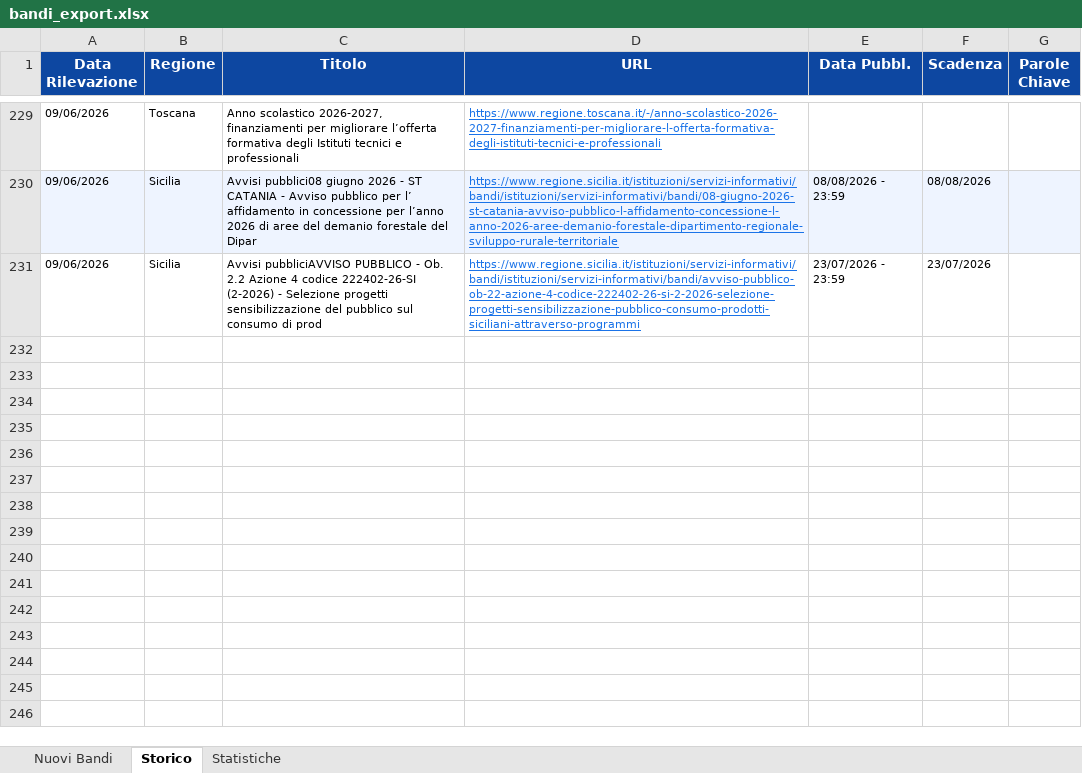
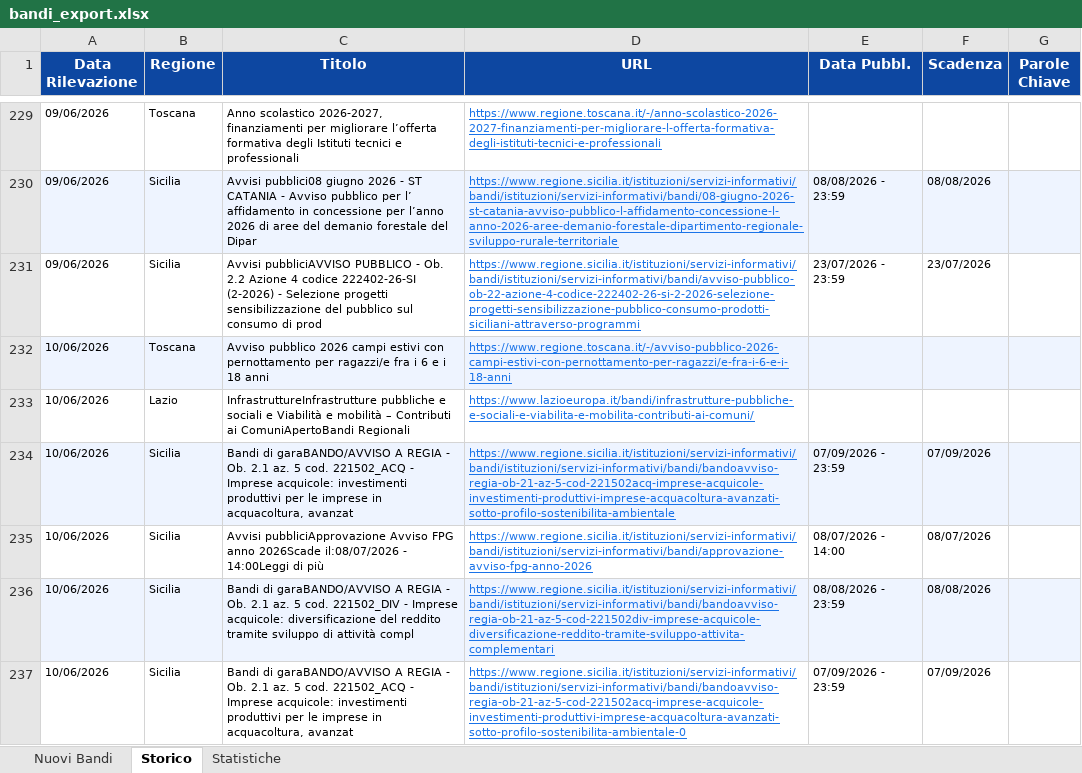
Before and after one commit to cdalvise/bandi-monitor, an Excel workbook: data/bandi_export.xlsx, sheet Storico, drawn as a sheet; only a part is shown, gaps mark what is left out; values as stored, in another font and other column widths than the file's, no borders; the diff names each change by its address in the sheet, - before the commit and + after, or states it on an @@ line.

```diff
--- a/data/bandi_export.xlsx (sheet Storico)
+++ b/data/bandi_export.xlsx (sheet Storico)
+row 232: 10/06/2026 | Toscana | Avviso pubblico 2026 campi estivi con pernottamento per ragazzi/e fra i 6 e i 18 anni | https://www.regione.toscana.it/-/avviso-pubblico-2026-campi-estivi-con-pernottamento-per-ragazzi/e-fra-i-6-e-i-18-anni
+row 233: 10/06/2026 | Lazio | InfrastruttureInfrastrutture pubbliche e sociali e Viabilità e mobilità – Contributi ai ComuniApertoBandi Regionali | https://www.lazioeuropa.it/bandi/infrastrutture-pubbliche-e-sociali-e-viabilita-e-mobilita-contributi-ai-comuni/
+row 234: 10/06/2026 | Sicilia | Bandi di garaBANDO/AVVISO A REGIA - Ob. 2.1 az. 5 cod. 221502_ACQ - Imprese acquicole: investimenti produttivi per le imprese in acquacoltura, avanzat | https://www.regione.sicilia.it/istituzioni/servizi-informativi/bandi/istituzioni/servizi-informativi/bandi/bandoavviso-regia-ob-21-az-5-cod-221502acq-imprese-acquicole-investimenti-produttivi-imprese-acquacoltura-avanzati-sotto-profilo-sostenibilita-ambientale | 07/09/2026 - 23:59 | 07/09/2026
+row 235: 10/06/2026 | Sicilia | Avvisi pubbliciApprovazione Avviso FPG anno 2026Scade il:08/07/2026 - 14:00Leggi di più | https://www.regione.sicilia.it/istituzioni/servizi-informativi/bandi/istituzioni/servizi-informativi/bandi/approvazione-avviso-fpg-anno-2026 | 08/07/2026 - 14:00 | 08/07/2026
+row 236: 10/06/2026 | Sicilia | Bandi di garaBANDO/AVVISO A REGIA - Ob. 2.1 az. 5 cod. 221502_DIV - Imprese acquicole: diversificazione del reddito tramite sviluppo di attività compl | https://www.regione.sicilia.it/istituzioni/servizi-informativi/bandi/istituzioni/servizi-informativi/bandi/bandoavviso-regia-ob-21-az-5-cod-221502div-imprese-acquicole-diversificazione-reddito-tramite-sviluppo-attivita-complementari | 08/08/2026 - 23:59 | 08/08/2026
+row 237: 10/06/2026 | Sicilia | Bandi di garaBANDO/AVVISO A REGIA - Ob. 2.1 az. 5 cod. 221502_ACQ - Imprese acquicole: investimenti produttivi per le imprese in acquacoltura, avanzat | https://www.regione.sicilia.it/istituzioni/servizi-informativi/bandi/istituzioni/servizi-informativi/bandi/bandoavviso-regia-ob-21-az-5-cod-221502acq-imprese-acquicole-investimenti-produttivi-imprese-acquacoltura-avanzati-sotto-profilo-sostenibilita-ambientale-0 | 07/09/2026 - 23:59 | 07/09/2026
```
Also changed, not shown: sheet Nuovi Bandi, sheet Statistiche, 1 other file.
